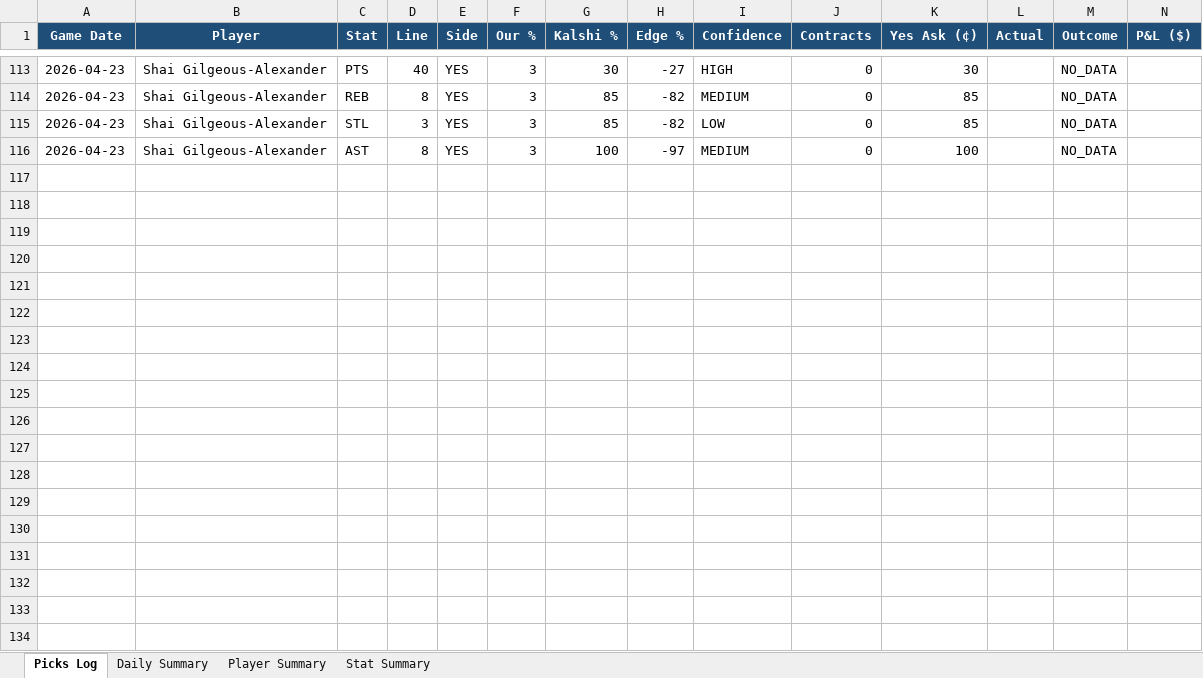
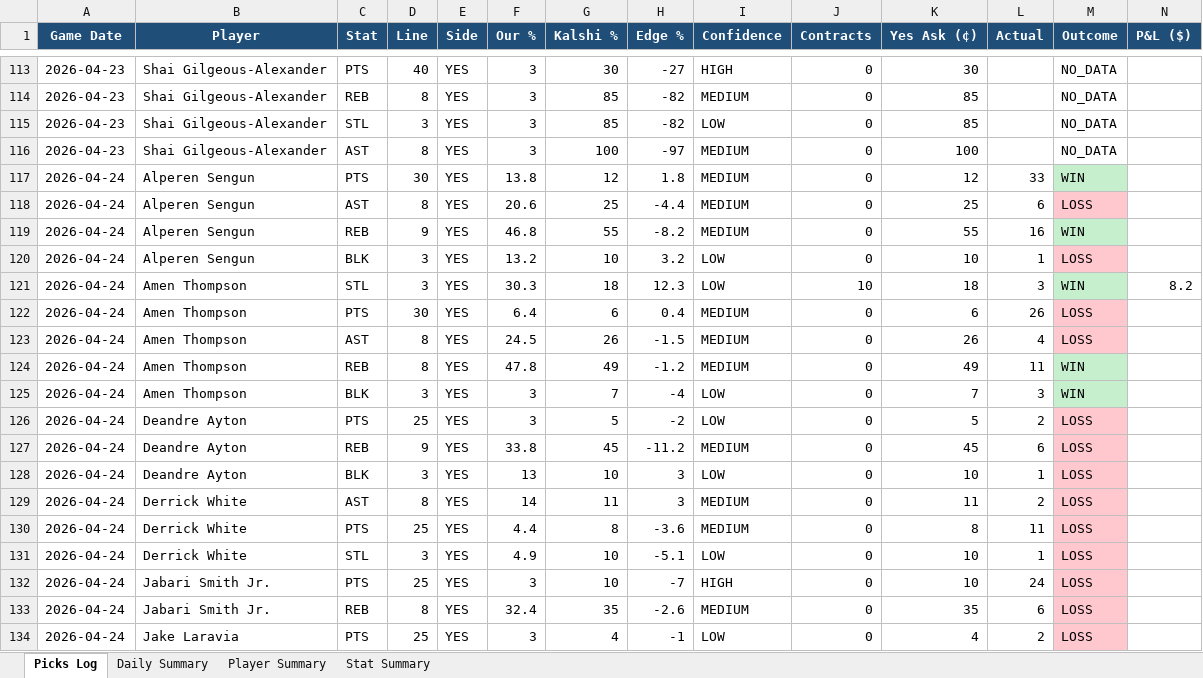
Before and after one commit to aaronwadhwa12/kalshi, an Excel workbook: results/picks_report.xlsx, sheet Picks Log, drawn as a sheet; only a part is shown, gaps mark what is left out; values as stored, in another font and other column widths than the file's, no borders; rows hold the shown columns only; the diff covers the shown part only; the diff names each change by its address in the sheet, - before the commit and + after, or states it on an @@ line.

```diff
--- a/results/picks_report.xlsx (sheet Picks Log)
+++ b/results/picks_report.xlsx (sheet Picks Log)
+row 117: 2026-04-24 | Alperen Sengun | PTS | 30 | YES | 13.8 | 12 | 1.8 | MEDIUM | 0 | 12 | 33 | WIN
+row 118: 2026-04-24 | Alperen Sengun | AST | 8 | YES | 20.6 | 25 | -4.4 | MEDIUM | 0 | 25 | 6 | LOSS
+row 119: 2026-04-24 | Alperen Sengun | REB | 9 | YES | 46.8 | 55 | -8.2 | MEDIUM | 0 | 55 | 16 | WIN
+row 120: 2026-04-24 | Alperen Sengun | BLK | 3 | YES | 13.2 | 10 | 3.2 | LOW | 0 | 10 | 1 | LOSS
+row 121: 2026-04-24 | Amen Thompson | STL | 3 | YES | 30.3 | 18 | 12.3 | LOW | 10 | 18 | 3 | WIN | 8.2
+row 122: 2026-04-24 | Amen Thompson | PTS | 30 | YES | 6.4 | 6 | 0.4 | MEDIUM | 0 | 6 | 26 | LOSS
+row 123: 2026-04-24 | Amen Thompson | AST | 8 | YES | 24.5 | 26 | -1.5 | MEDIUM | 0 | 26 | 4 | LOSS
+row 124: 2026-04-24 | Amen Thompson | REB | 8 | YES | 47.8 | 49 | -1.2 | MEDIUM | 0 | 49 | 11 | WIN
+row 125: 2026-04-24 | Amen Thompson | BLK | 3 | YES | 3 | 7 | -4 | LOW | 0 | 7 | 3 | WIN
+row 126: 2026-04-24 | Deandre Ayton | PTS | 25 | YES | 3 | 5 | -2 | LOW | 0 | 5 | 2 | LOSS
+row 127: 2026-04-24 | Deandre Ayton | REB | 9 | YES | 33.8 | 45 | -11.2 | MEDIUM | 0 | 45 | 6 | LOSS
+row 128: 2026-04-24 | Deandre Ayton | BLK | 3 | YES | 13 | 10 | 3 | LOW | 0 | 10 | 1 | LOSS
+row 129: 2026-04-24 | Derrick White | AST | 8 | YES | 14 | 11 | 3 | MEDIUM | 0 | 11 | 2 | LOSS
+row 130: 2026-04-24 | Derrick White | PTS | 25 | YES | 4.4 | 8 | -3.6 | MEDIUM | 0 | 8 | 11 | LOSS
+row 131: 2026-04-24 | Derrick White | STL | 3 | YES | 4.9 | 10 | -5.1 | LOW | 0 | 10 | 1 | LOSS
+row 132: 2026-04-24 | Jabari Smith Jr. | PTS | 25 | YES | 3 | 10 | -7 | HIGH | 0 | 10 | 24 | LOSS
+row 133: 2026-04-24 | Jabari Smith Jr. | REB | 8 | YES | 32.4 | 35 | -2.6 | MEDIUM | 0 | 35 | 6 | LOSS
+row 134: 2026-04-24 | Jake Laravia | PTS | 25 | YES | 3 | 4 | -1 | LOW | 0 | 4 | 2 | LOSS
```
Also changed, not shown: 50 added rows elsewhere in this sheet, sheet Player Summary, sheet Stat Summary, sheet Daily Summary, 2 other files.
